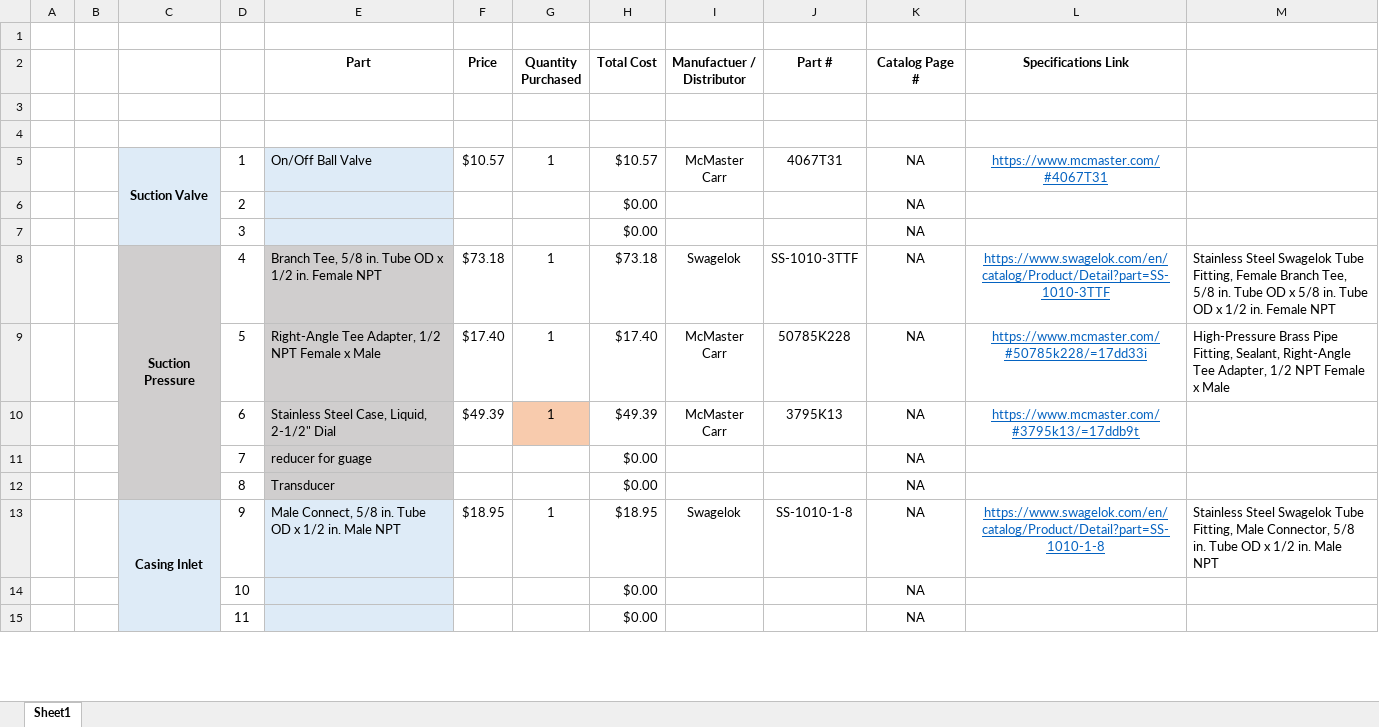
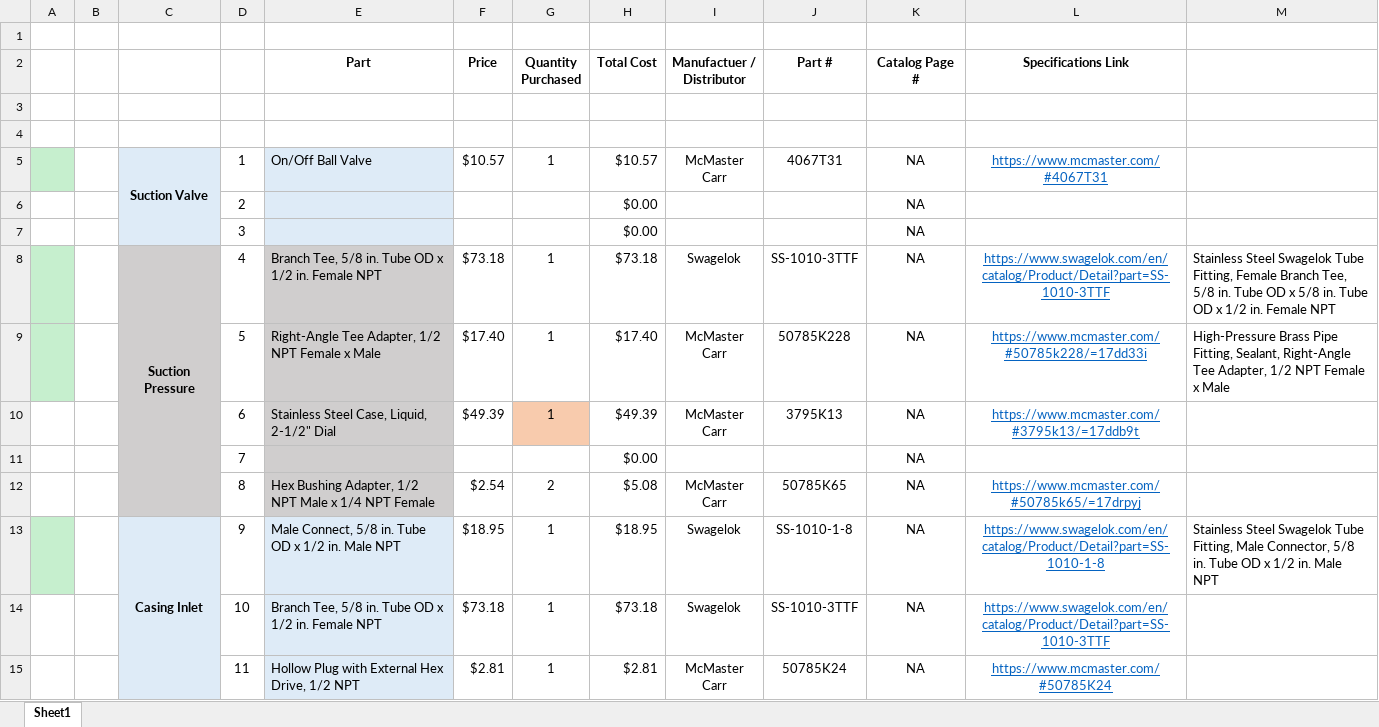
Before and after one commit to psas/electric-feed-system-prototype, an Excel workbook: Performance Testing/Fittings_level_tmp.xlsx, sheet Sheet1, drawn as a sheet; only a part is shown; values as stored, in another font and other column widths than the file's, no borders; removed rows and columns are numbered as before the commit, all else as after; the diff covers the shown part only; the diff names each change by its address in the sheet, - before the commit and + after, or states it on an @@ line.

Commit message:
Added plumbing cad files and updated fittings spec

```diff
--- a/Performance Testing/Fittings_level_tmp.xlsx (sheet Sheet1)
+++ b/Performance Testing/Fittings_level_tmp.xlsx (sheet Sheet1)
-A5 fill: none
+A5 fill: #C6EFCE
-A8:A9 fill: none
+A8:A9 fill: #C6EFCE
-E11 (Part): reducer for guage
+E11 (Part): (empty)
-row 12:  |  |  | 8 | Transducer |  |  | $0.00 |  |  | NA
+row 12:  |  |  | 8 | Hex Bushing Adapter, 1/2 NPT Male x 1/4 NPT Female | $2.54 | 2 | $5.08 | McMaster Carr | 50785K65 | NA | https://www.mcmaster.com/#50785k65/=17drpyj
-A13 fill: none
+A13 fill: #C6EFCE
-row 14:  |  |  | 10 |  |  |  | $0.00 |  |  | NA
-row 15:  |  |  | 11 |  |  |  | $0.00 |  |  | NA
+row 14:  |  |  | 10 | Branch Tee, 5/8 in. Tube OD x 1/2 in. Female NPT | $73.18 | 1 | $73.18 | Swagelok | SS-1010-3TTF | NA | https://www.swagelok.com/en/catalog/Product/Detail?part=SS-1010-3TTF
+row 15:  |  |  | 11 | Hollow Plug with External Hex Drive, 1/2 NPT | $2.81 | 1 | $2.81 | McMaster Carr | 50785K24 | NA | https://www.mcmaster.com/#50785K24
```
Also changed, not shown: 3 added rows, 2 removed rows, 10 edited cells, cell formats and merged cells elsewhere in this sheet, formulas that keep their value, 7 other files.
